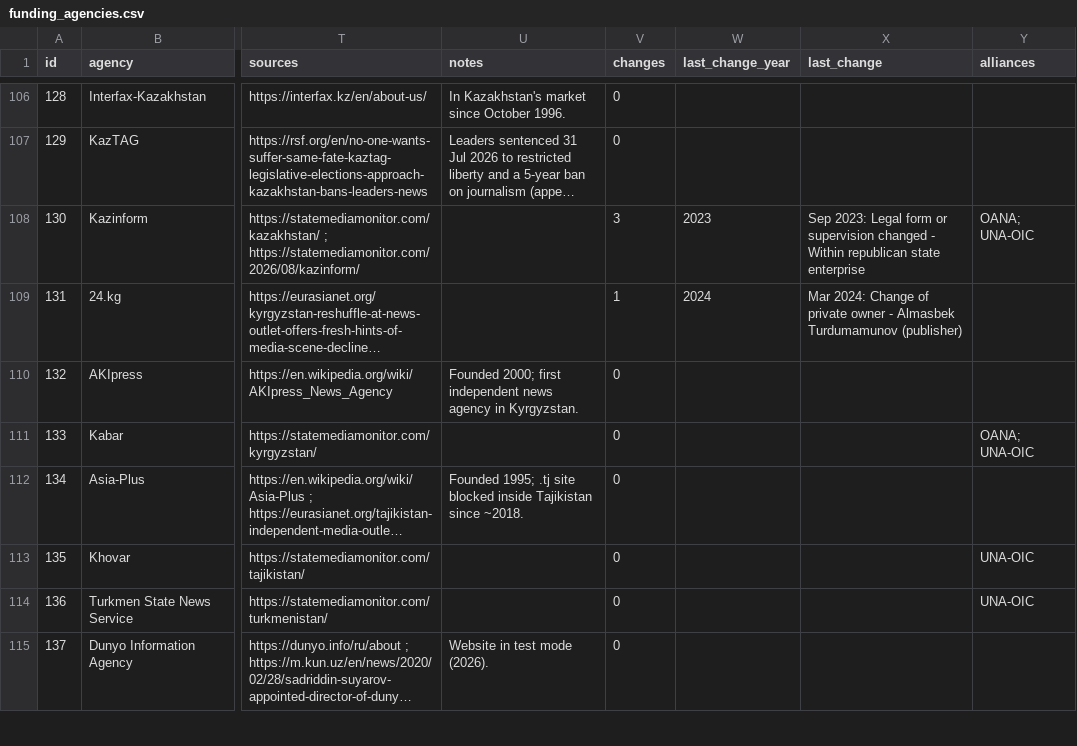
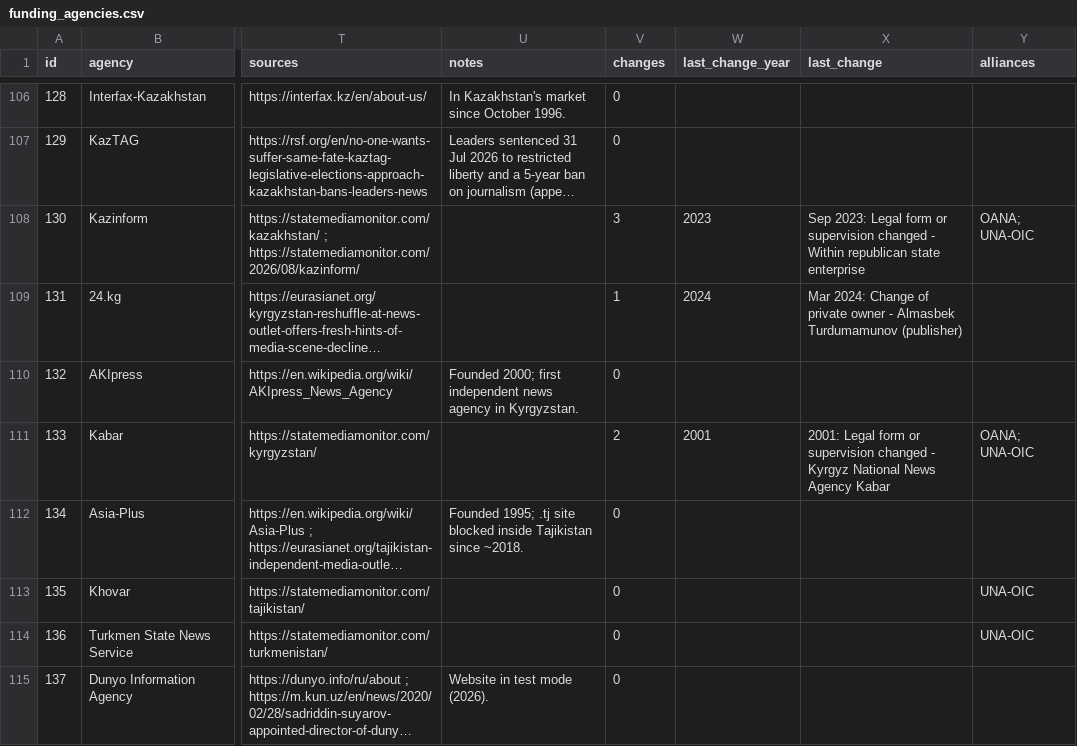
Before and after one commit to alexgiboi-site/alexg-site, a CSV file: public/library/worldnewsagencieslist/funding_agencies.csv, drawn as a sheet; only a part is shown, gaps mark what is left out; long unchanged cells end in …; the diff covers the shown part only; the diff names each change by its address in the sheet, - before the commit and + after, or states it on an @@ line.

```diff
--- a/public/library/worldnewsagencieslist/funding_agencies.csv
+++ b/public/library/worldnewsagencieslist/funding_agencies.csv
-V111 (changes): 0
+V111 (changes): 2
-W111 (last_change_year): (empty)
+W111 (last_change_year): 2001
-X111 (last_change): (empty)
+X111 (last_change): 2001: Legal form or supervision changed - Kyrgyz National News Agency Kabar
```
Also changed, not shown: 39 edited cells elsewhere in this file, 3 other files.
